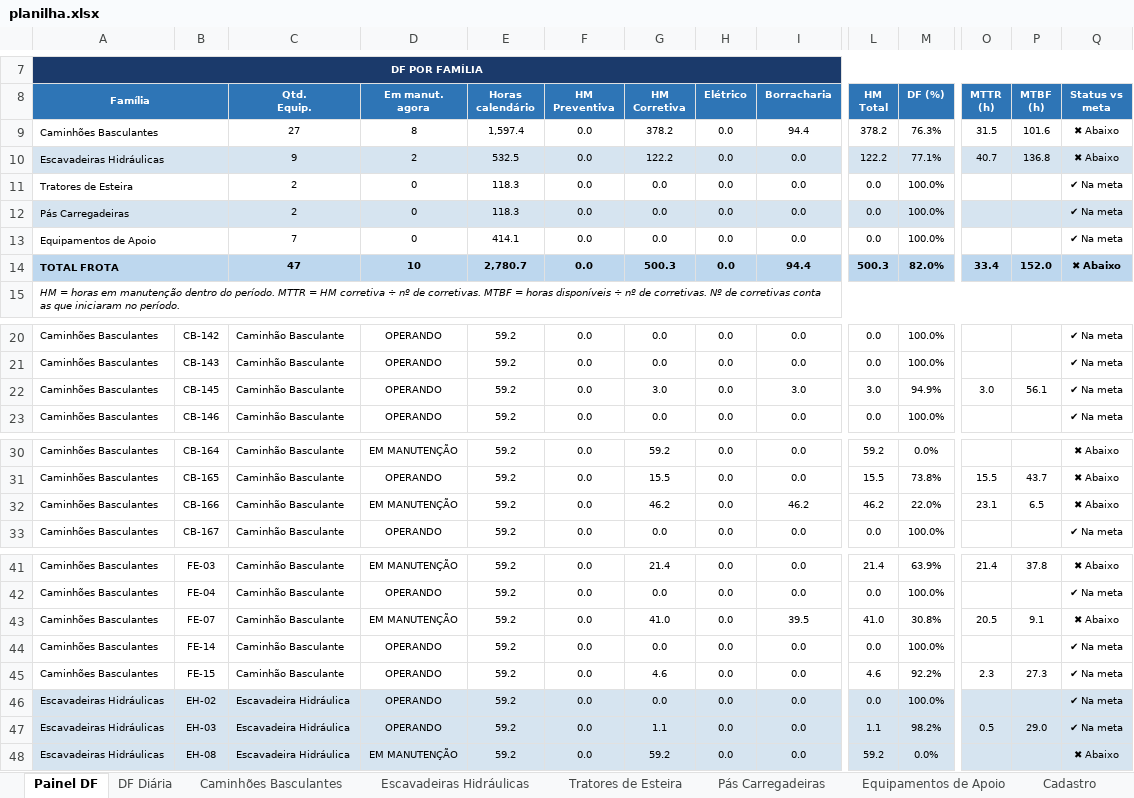
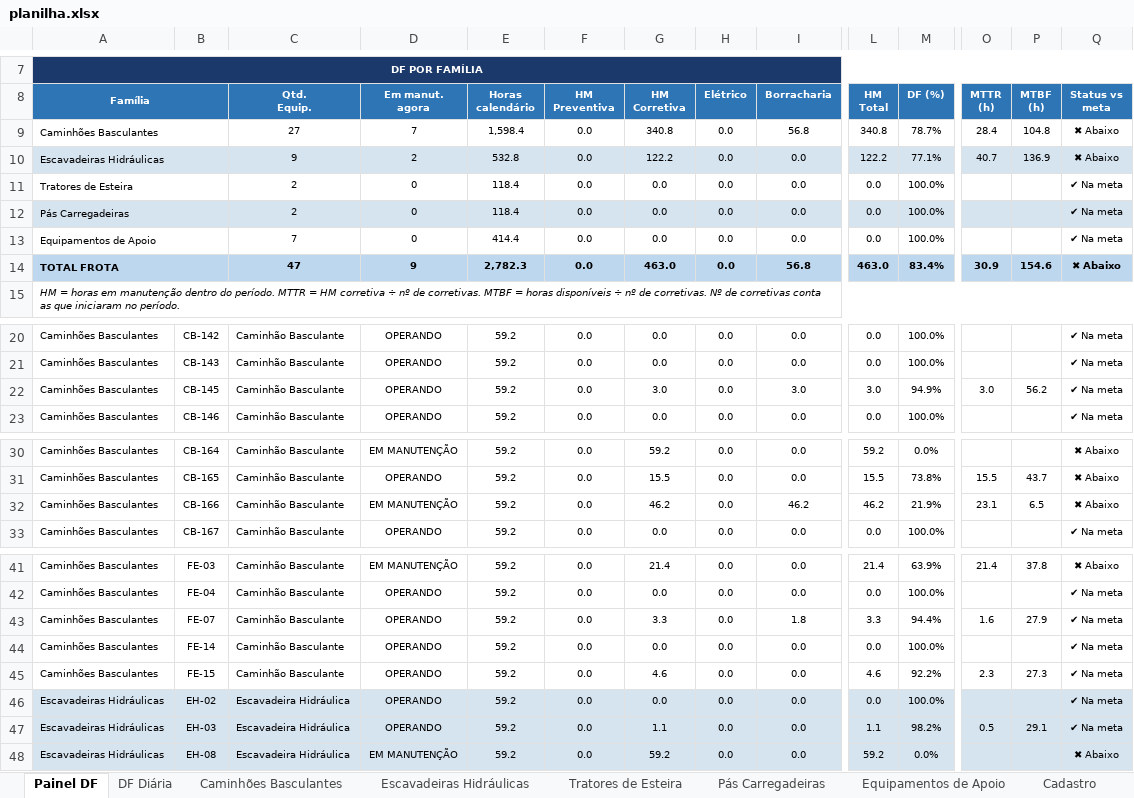
Before and after one commit to Plenz-code/BI-MANUTENCAO, an Excel workbook: planilha.xlsx, sheet Painel DF, drawn as a sheet; only a part is shown, gaps mark what is left out; values as stored, in another font and other column widths than the file's, no borders; charts and pictures and conditional formats not drawn; removed rows and columns are numbered as before the commit, all else as after; rows hold the shown columns only; the diff names each change by its address in the sheet, - before the commit and + after, or states it on an @@ line.

```diff
--- a/planilha.xlsx (sheet Painel DF)
+++ b/planilha.xlsx (sheet Painel DF)
-row 9: Caminhões Basculantes |  | 27 | 8 | 1,597.4 | 0.0 | 378.2 | 0.0 | 94.4 | 378.2 | 76.3% | 31.5 | 101.6 | ✖ Abaixo
+row 9: Caminhões Basculantes |  | 27 | 7 | 1,598.4 | 0.0 | 340.8 | 0.0 | 56.8 | 340.8 | 78.7% | 28.4 | 104.8 | ✖ Abaixo
-E10 (Horas calendário): 532.5
+E10 (Horas calendário): 532.8
-P10 (MTBF (h)): 136.8
+P10 (MTBF (h)): 136.9
-E11:E12 (Horas calendário): 118.3
+E11:E12 (Horas calendário): 118.4
-E13 (Horas calendário): 414.1
+E13 (Horas calendário): 414.4
-row 14: TOTAL FROTA |  | 47 | 10 | 2,780.7 | 0.0 | 500.3 | 0.0 | 94.4 | 500.3 | 82.0% | 33.4 | 152.0 | ✖ Abaixo
+row 14: TOTAL FROTA |  | 47 | 9 | 2,782.3 | 0.0 | 463.0 | 0.0 | 56.8 | 463.0 | 83.4% | 30.9 | 154.6 | ✖ Abaixo
-P22 (MTBF (h)): 56.1
+P22 (MTBF (h)): 56.2
-M32 (DF (%)): 22.0%
+M32 (DF (%)): 21.9%
-D43 (Em manut. agora): EM MANUTENÇÃO
+D43 (Em manut. agora): OPERANDO
-G43 (HM Corretiva): 41.0
+G43 (HM Corretiva): 3.3
-I43 (Borracharia): 39.5
+I43 (Borracharia): 1.8
-L43 (HM Total): 41.0
+L43 (HM Total): 3.3
-M43 (DF (%)): 30.8%
+M43 (DF (%)): 94.4%
-O43 (MTTR (h)): 20.5
+O43 (MTTR (h)): 1.6
-P43 (MTBF (h)): 9.1
+P43 (MTBF (h)): 27.9
-Q43 (Status vs meta): ✖ Abaixo
+Q43 (Status vs meta): ✔ Na meta
-P47 (MTBF (h)): 29.0
+P47 (MTBF (h)): 29.1
```
Also changed, not shown: sheet Caminhões Basculantes, sheet DF Diária, sheet Escavadeiras Hidráulicas, charts or pictures.
